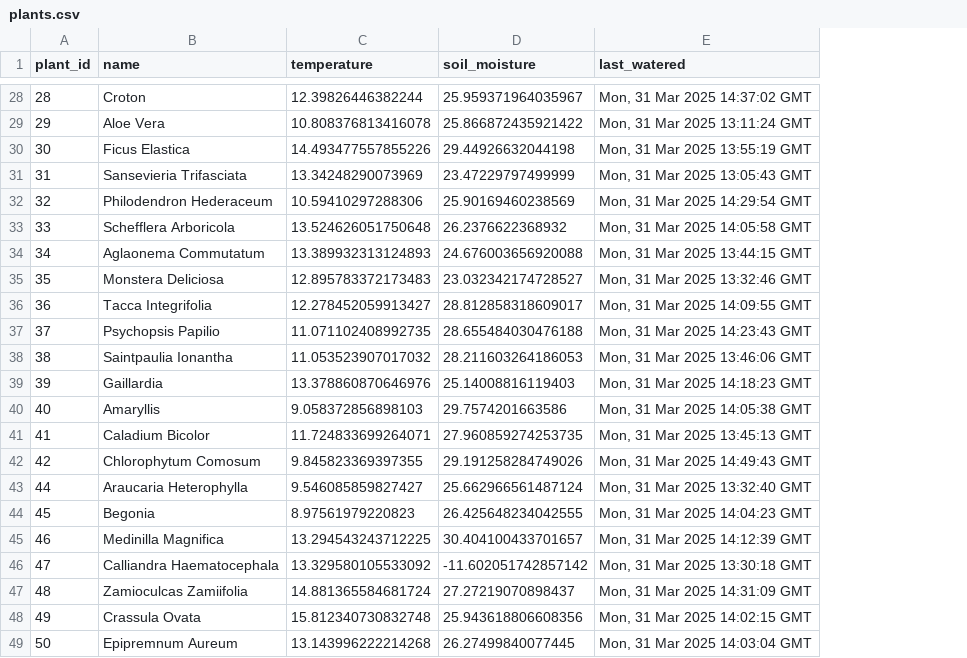
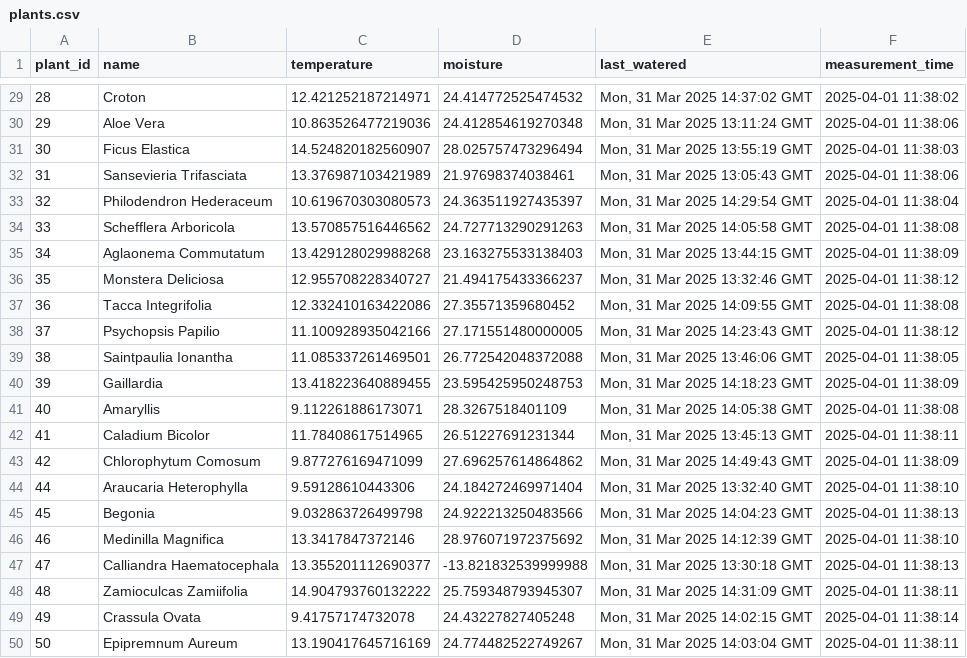
Before and after one commit to rmonbri/Coursework-Data-Engineering-Week-5, a CSV file: short-term-pipeline/plants.csv, drawn as a sheet; only a part is shown, gaps mark what is left out; removed rows and columns are numbered as before the commit, all else as after; the diff covers the shown part only; the diff names each change by its address in the sheet, - before the commit and + after, or states it on an @@ line.

```diff
--- a/short-term-pipeline/plants.csv
+++ b/short-term-pipeline/plants.csv
-column D (soil_moisture), rows 28-49: 25.959371964035967 | 25.866872435921422 | 29.44926632044198 | 23.47229797499999 | 25.90169460238569 | 26.2376622368932 | 24.676003656920088 | 23.032342174728527 | 28.812858318609017 | 28.655484030476188 | 28.211603264186053 | 25.14008816119403 | 29.7574201663586 | 27.960859274253735 | 29.191258284749026 | 25.662966561487124 | 26.425648234042555 | 30.404100433701657 | -11.602051742857142 | 27.27219070898437 | 25.943618806608356 | 26.27499840077445
+column D (moisture), rows 29-50: 24.414772525474532 | 24.412854619270348 | 28.025757473296494 | 21.97698374038461 | 24.363511927435397 | 24.727713290291263 | 23.163275533138403 | 21.494175433366237 | 27.35571359680452 | 27.171551480000005 | 26.772542048372088 | 23.595425950248753 | 28.3267518401109 | 26.51227691231344 | 27.696257614864862 | 24.184272469971404 | 24.922213250483566 | 28.976071972375692 | -13.821832539999988 | 25.759348793945307 | 24.43227827405248 | 24.774482522749267
+column F (measurement_time), rows 29-50: 2025-04-01 11:38:02 | 2025-04-01 11:38:06 | 2025-04-01 11:38:03 | 2025-04-01 11:38:06 | 2025-04-01 11:38:04 | 2025-04-01 11:38:08 | 2025-04-01 11:38:09 | 2025-04-01 11:38:12 | 2025-04-01 11:38:08 | 2025-04-01 11:38:12 | 2025-04-01 11:38:05 | 2025-04-01 11:38:09 | 2025-04-01 11:38:08 | 2025-04-01 11:38:11 | 2025-04-01 11:38:09 | 2025-04-01 11:38:10 | 2025-04-01 11:38:13 | 2025-04-01 11:38:10 | 2025-04-01 11:38:13 | 2025-04-01 11:38:11 | 2025-04-01 11:38:14 | 2025-04-01 11:38:11
-C29 (temperature): 12.39826446382244
+C29 (temperature): 12.421252187214971
-C30 (temperature): 10.808376813416078
+C30 (temperature): 10.863526477219036
-C31 (temperature): 14.493477557855226
+C31 (temperature): 14.524820182560907
-C32 (temperature): 13.34248290073969
+C32 (temperature): 13.376987103421989
-C33 (temperature): 10.59410297288306
+C33 (temperature): 10.619670303080573
-C34 (temperature): 13.524626051750648
+C34 (temperature): 13.570857516446562
-C35 (temperature): 13.389932313124893
+C35 (temperature): 13.429128029988268
-C36 (temperature): 12.895783372173483
+C36 (temperature): 12.955708228340727
-C37 (temperature): 12.278452059913427
+C37 (temperature): 12.332410163422086
-C38 (temperature): 11.071102408992735
+C38 (temperature): 11.100928935042166
-C39 (temperature): 11.053523907017032
+C39 (temperature): 11.085337261469501
-C40 (temperature): 13.378860870646976
+C40 (temperature): 13.418223640889455
-C41 (temperature): 9.058372856898103
+C41 (temperature): 9.112261886173071
-C42 (temperature): 11.724833699264071
+C42 (temperature): 11.78408617514965
-C43 (temperature): 9.845823369397355
+C43 (temperature): 9.877276169471099
-C44 (temperature): 9.546085859827427
+C44 (temperature): 9.59128610443306
-C45 (temperature): 8.97561979220823
+C45 (temperature): 9.032863726499798
-C46 (temperature): 13.294543243712225
+C46 (temperature): 13.3417847372146
-C47 (temperature): 13.329580105533092
+C47 (temperature): 13.355201112690377
-C48 (temperature): 14.881365584681724
+C48 (temperature): 14.904793760132222
-C49 (temperature): 15.812340730832748
+C49 (temperature): 9.41757174732078
-C50 (temperature): 13.143996222214268
+C50 (temperature): 13.190417645716169
```
Also changed, not shown: 1 added row and 26 edited cells elsewhere in this file, 1 other file.
